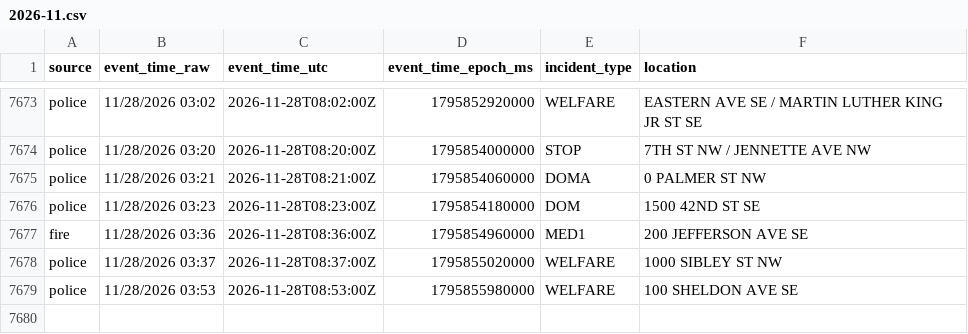
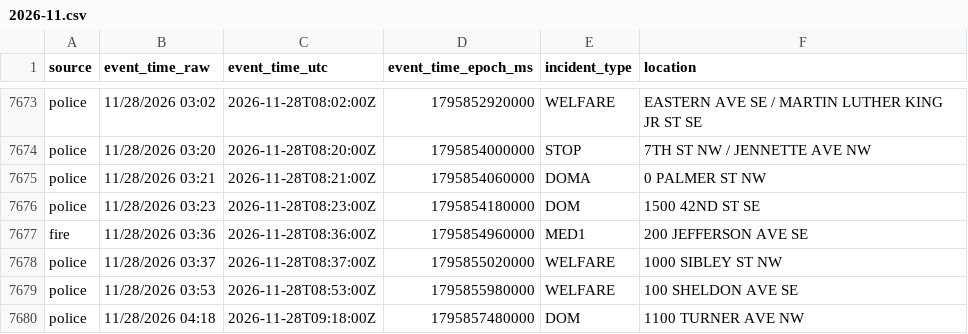
Before and after one commit to Cantica-Systems/kent-co-mi-dispatch, a CSV file: data/grcity/2026-11.csv, drawn as a sheet; only a part is shown, gaps mark what is left out; the diff names each change by its address in the sheet, - before the commit and + after, or states it on an @@ line.

```diff
--- a/data/grcity/2026-11.csv
+++ b/data/grcity/2026-11.csv
+row 7680: police | 11/28/2026 04:18 | 2026-11-28T09:18:00Z | 1795857480000 | DOM | 1100 TURNER AVE NW
```
Also changed, not shown: data/kent/2026-11.csv, 3 other files.
